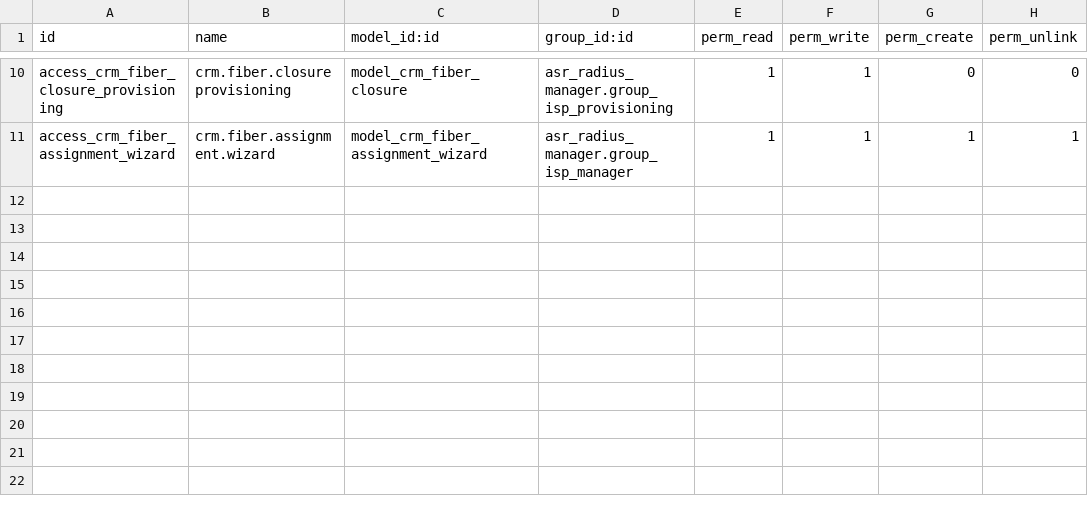
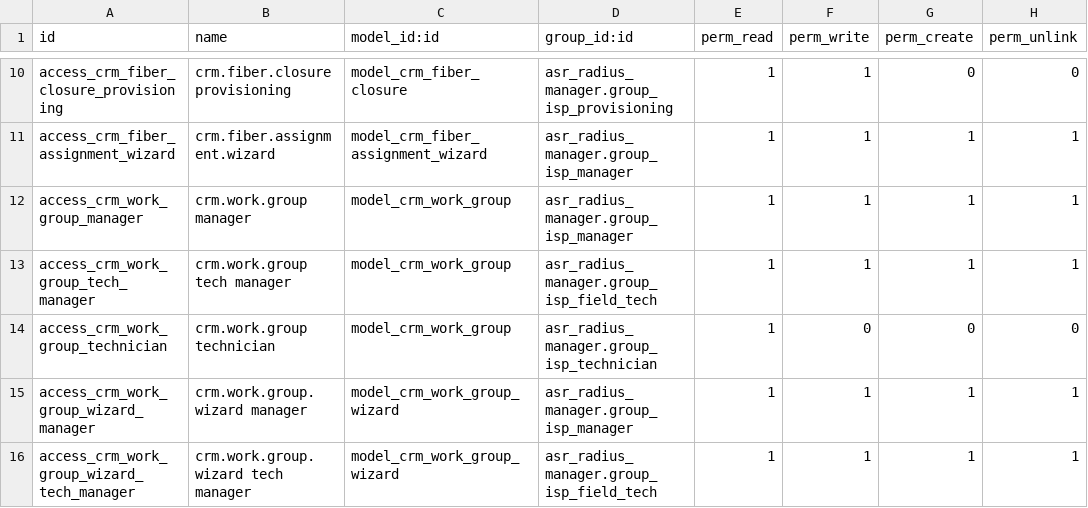
Before and after one commit to aldott31/radius, a CSV file: crm_abissnet/security/ir.model.access.csv, drawn as a sheet; only a part is shown, gaps mark what is left out; the diff names each change by its address in the sheet, - before the commit and + after, or states it on an @@ line.

```diff
--- a/crm_abissnet/security/ir.model.access.csv
+++ b/crm_abissnet/security/ir.model.access.csv
+row 12: access_crm_work_group_manager | crm.work.group manager | model_crm_work_group | asr_radius_manager.group_isp_manager | 1 | 1 | 1 | 1
+row 13: access_crm_work_group_tech_manager | crm.work.group tech manager | model_crm_work_group | asr_radius_manager.group_isp_field_tech | 1 | 1 | 1 | 1
+row 14: access_crm_work_group_technician | crm.work.group technician | model_crm_work_group | asr_radius_manager.group_isp_technician | 1 | 0 | 0 | 0
+row 15: access_crm_work_group_wizard_manager | crm.work.group.wizard manager | model_crm_work_group_wizard | asr_radius_manager.group_isp_manager | 1 | 1 | 1 | 1
+row 16: access_crm_work_group_wizard_tech_manager | crm.work.group.wizard tech manager | model_crm_work_group_wizard | asr_radius_manager.group_isp_field_tech | 1 | 1 | 1 | 1
```
Also changed, not shown: 15 other files.
